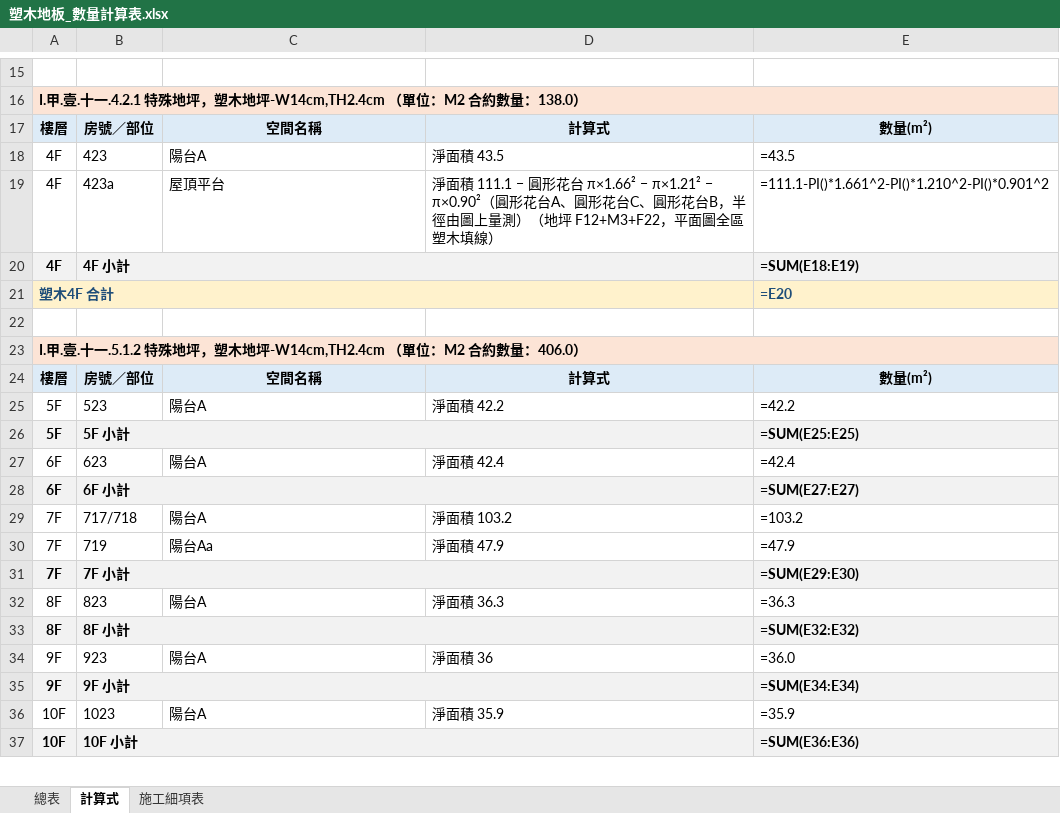
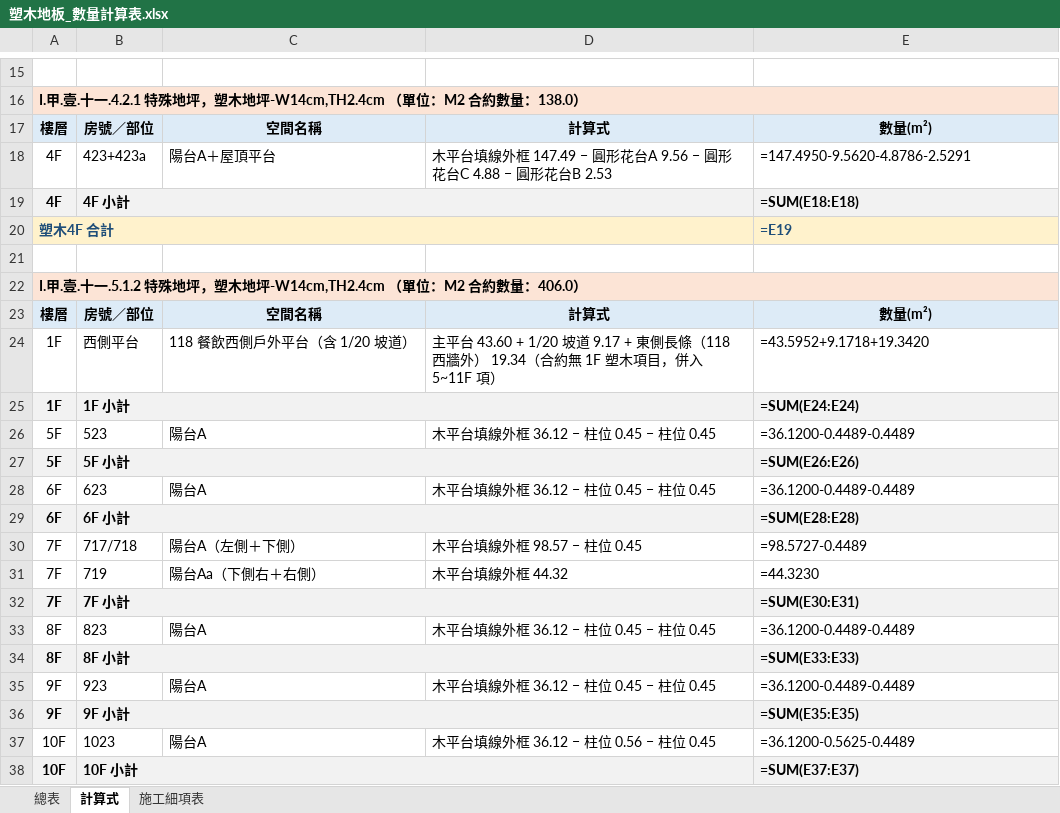
Before and after one commit to ianyuchuang/Cao-Nhuyen-quantity, an Excel workbook: 塑木地板數量/塑木地板_數量計算表.xlsx, sheet 計算式, drawn as a sheet; only a part is shown, gaps mark what is left out; values as stored, in another font and other column widths than the file's, no borders; formulas without a stored value are shown as written; removed rows and columns are numbered as before the commit, all else as after; the diff covers the shown part only; the diff names each change by its address in the sheet, - before the commit and + after, or states it on an @@ line.

```diff
--- a/塑木地板數量/塑木地板_數量計算表.xlsx (sheet 計算式)
+++ b/塑木地板數量/塑木地板_數量計算表.xlsx (sheet 計算式)
-row 18: 4F | 423 | 陽台A | 淨面積 43.5 | =43.5
-B18: 423a
+B18: 423+423a
-C18: 屋頂平台
+C18: 陽台A＋屋頂平台
-D18: 淨面積 111.1 − 圓形花台 π×1.66² − π×1.21² − π×0.90²（圓形花台A、圓形花台C、圓形花台B，半徑由圖上量測）（地坪 F12+M3+F22，平面圖全區塑木填線）
+D18: 木平台填線外框 147.49 − 圓形花台A 9.56 − 圓形花台C 4.88 − 圓形花台B 2.53
-E18: =111.1-PI()*1.661^2-PI()*1.210^2-PI()*0.901^2
+E18: =147.4950-9.5620-4.8786-2.5291
-E19: =SUM(E18:E19)
+E19: =SUM(E18:E18)
-E20: =E20
+E20: =E19
+row 24: 1F | 西側平台 | 118 餐飲西側戶外平台（含 1/20 坡道） | 主平台 43.60 + 1/20 坡道 9.17 + 東側長條（118 西牆外） 19.34（合約無 1F 塑木項目，併入 5~11F 項） | =43.5952+9.1718+19.3420
+row 25: 1F | 1F 小計 |  |  | =SUM(E24:E24)
-D26: 淨面積 42.2
+D26: 木平台填線外框 36.12 − 柱位 0.45 − 柱位 0.45
-E26: =42.2
+E26: =36.1200-0.4489-0.4489
-E27: =SUM(E25:E25)
+E27: =SUM(E26:E26)
-D28: 淨面積 42.4
+D28: 木平台填線外框 36.12 − 柱位 0.45 − 柱位 0.45
-E28: =42.4
+E28: =36.1200-0.4489-0.4489
-E29: =SUM(E27:E27)
+E29: =SUM(E28:E28)
-C30: 陽台A
+C30: 陽台A（左側＋下側）
-D30: 淨面積 103.2
+D30: 木平台填線外框 98.57 − 柱位 0.45
-E30: =103.2
+E30: =98.5727-0.4489
-C31: 陽台Aa
+C31: 陽台Aa（下側右＋右側）
-D31: 淨面積 47.9
+D31: 木平台填線外框 44.32
-E31: =47.9
+E31: =44.3230
-E32: =SUM(E29:E30)
+E32: =SUM(E30:E31)
-D33: 淨面積 36.3
+D33: 木平台填線外框 36.12 − 柱位 0.45 − 柱位 0.45
-E33: =36.3
+E33: =36.1200-0.4489-0.4489
-E34: =SUM(E32:E32)
+E34: =SUM(E33:E33)
-D35: 淨面積 36
+D35: 木平台填線外框 36.12 − 柱位 0.45 − 柱位 0.45
-E35: =36.0
+E35: =36.1200-0.4489-0.4489
-E36: =SUM(E34:E34)
+E36: =SUM(E35:E35)
-D37: 淨面積 35.9
+D37: 木平台填線外框 36.12 − 柱位 0.56 − 柱位 0.45
-E37: =35.9
+E37: =36.1200-0.5625-0.4489
-E38: =SUM(E36:E36)
+E38: =SUM(E37:E37)
```
Also changed, not shown: 10 edited cells elsewhere in this sheet, sheet 施工細項表, sheet 總表, 塑木地板數量/塑木地板_分層數量表.xlsx, 24 other files.
